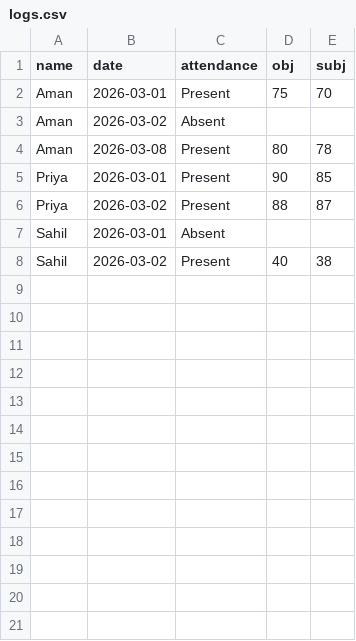
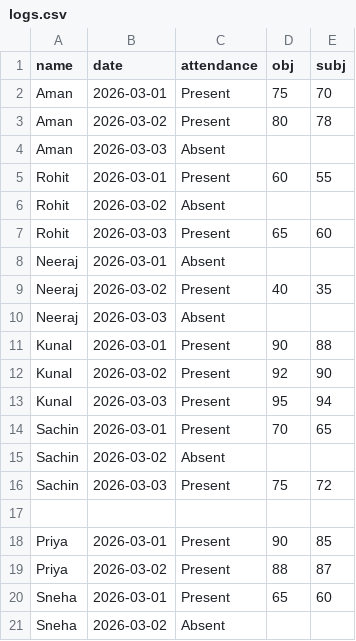
Before and after one commit to pwgulf/TeacherDashboard, a CSV file: logs.csv, drawn as a sheet; only a part is shown; the shorter side is filled out with more unchanged rows; the diff covers the shown part only.

Commit message:
Update logs.csv

```diff
--- a/logs.csv
+++ b/logs.csv
@@ -2,5 +2,20 @@ name,date,attendance,obj,subj
 Aman,2026-03-01,Present,75,70
-Aman,2026-03-02,Absent,,
-Aman,2026-03-08,Present,80,78
+Aman,2026-03-02,Present,80,78
+Aman,2026-03-03,Absent,,
+Rohit,2026-03-01,Present,60,55
+Rohit,2026-03-02,Absent,,
+Rohit,2026-03-03,Present,65,60
+Neeraj,2026-03-01,Absent,,
+Neeraj,2026-03-02,Present,40,35
+Neeraj,2026-03-03,Absent,,
+Kunal,2026-03-01,Present,90,88
+Kunal,2026-03-02,Present,92,90
+Kunal,2026-03-03,Present,95,94
+Sachin,2026-03-01,Present,70,65
+Sachin,2026-03-02,Absent,,
+Sachin,2026-03-03,Present,75,72
+
 Priya,2026-03-01,Present,90,85
 Priya,2026-03-02,Present,88,87
+Sneha,2026-03-01,Present,65,60
+Sneha,2026-03-02,Absent,,
```
Also changed, not shown: 21 added rows elsewhere in this file.
